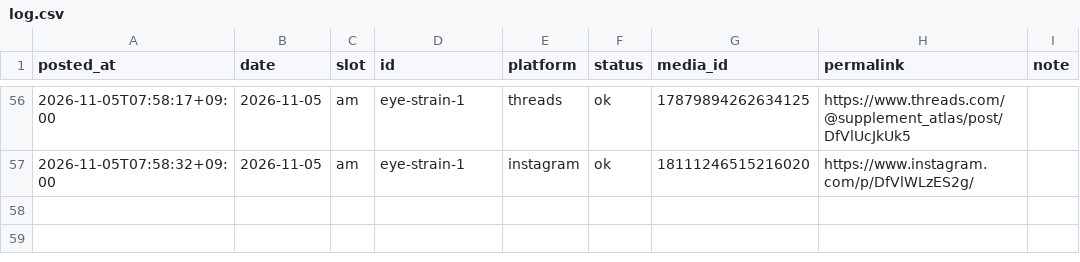
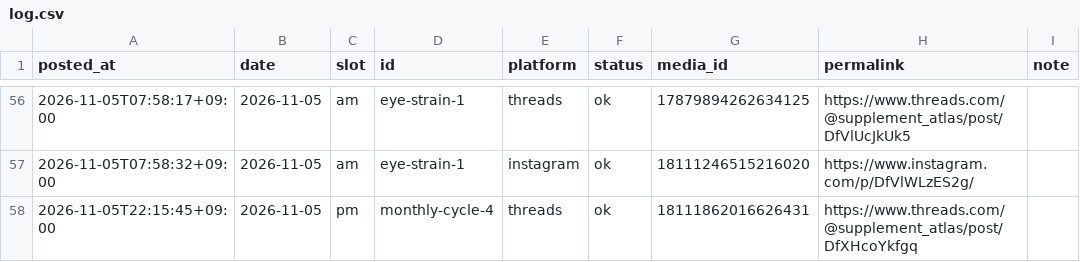
Before and after one commit to supplement-atlas/supplement-atlas-sns, a CSV file: data/log.csv, drawn as a sheet; only a part is shown, gaps mark what is left out.

```diff
--- a/data/log.csv
+++ b/data/log.csv
@@ -57 +57,2 @@ posted_at,date,slot,id,platform,status,media_id,permalink,note
 2026-11-05T07:58:32+09:00,2026-11-05,am,eye-strain-1,instagram,ok,18111246515216020,https://www.instagram.com/p/DfVlWLzES2g/,
+2026-11-05T22:15:45+09:00,2026-11-05,pm,monthly-cycle-4,threads,ok,18111862016626431,https://www.threads.com/@supplement_atlas/post/DfXHcoYkfgq,
```
